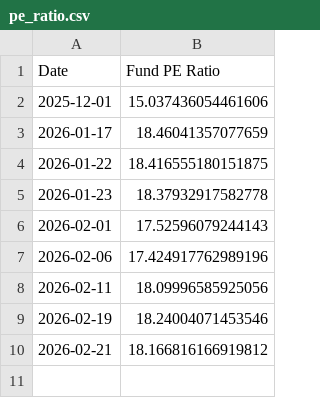
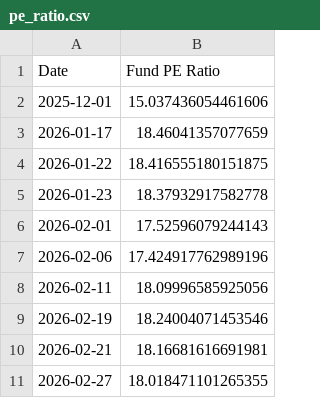
Before and after one commit to MarcBerneman/TA-35-PE-Ratio, a CSV file: pe_ratio.csv, drawn as a sheet.

Commit message:
update data

```diff
--- a/pe_ratio.csv
+++ b/pe_ratio.csv
@@ -9,2 +9,3 @@ Date,Fund PE Ratio
 2026-02-19,18.24004071453546
-2026-02-21,18.166816166919812
+2026-02-21,18.16681616691981
+2026-02-27,18.018471101265355
```
Also changed, not shown: 2 other files.
